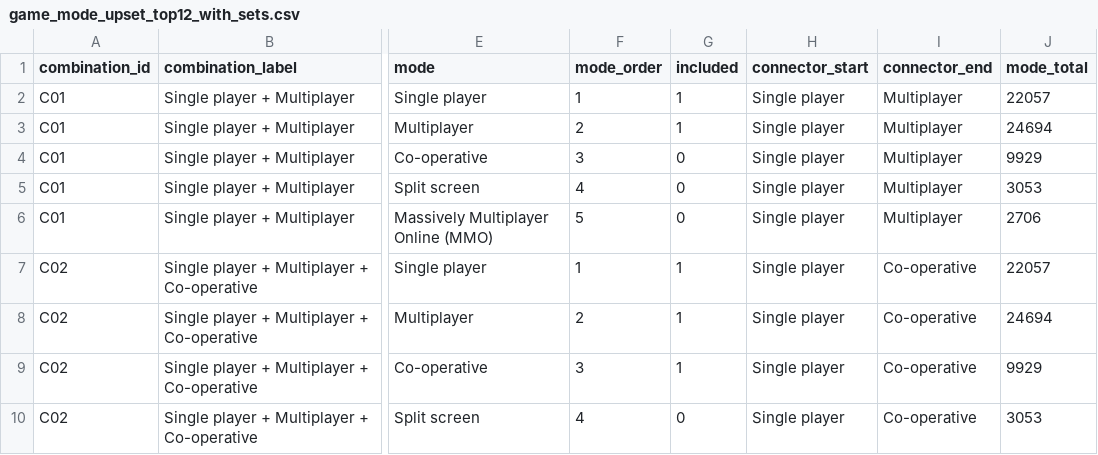
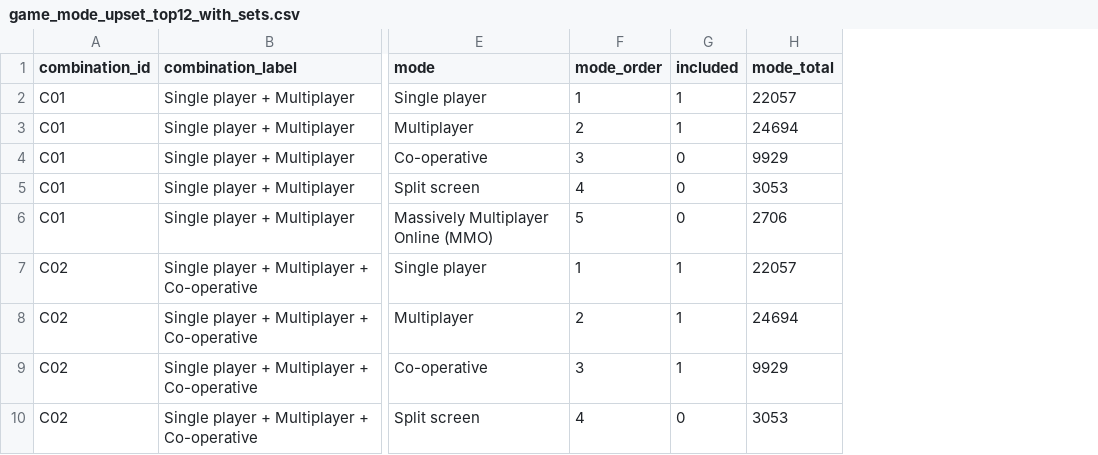
Before and after one commit to TiffanyLauKhoJen/FIT3179-DV2-VideoGames, a CSV file: data/game_mode_upset_top12_with_sets.csv, drawn as a sheet; only a part is shown, gaps mark what is left out; the diff names each change by its address in the sheet, - before the commit and + after, or states it on an @@ line.

Commit message:
redo csv file

```diff
--- a/data/game_mode_upset_top12_with_sets.csv
+++ b/data/game_mode_upset_top12_with_sets.csv
-column H (connector_start), rows 2-10: all Single player
-column I (connector_end), rows 2-10: Multiplayer | Multiplayer | Multiplayer | Multiplayer | Multiplayer | Co-operative | Co-operative | Co-operative | Co-operative
```
